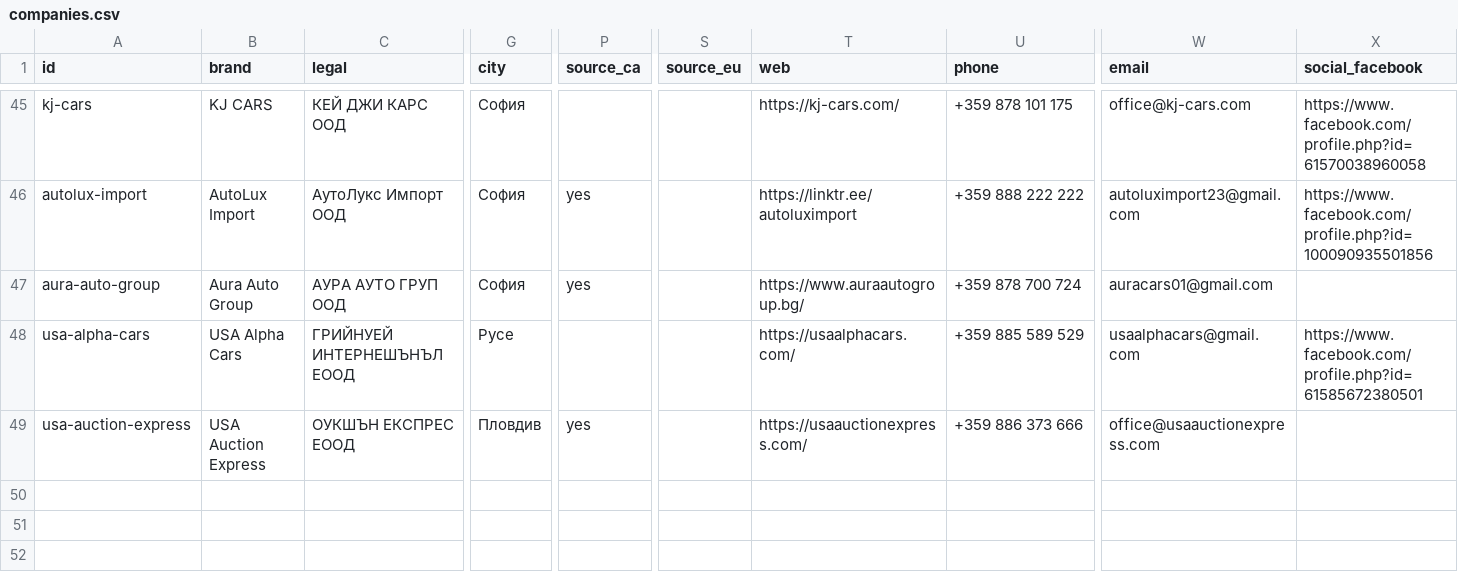
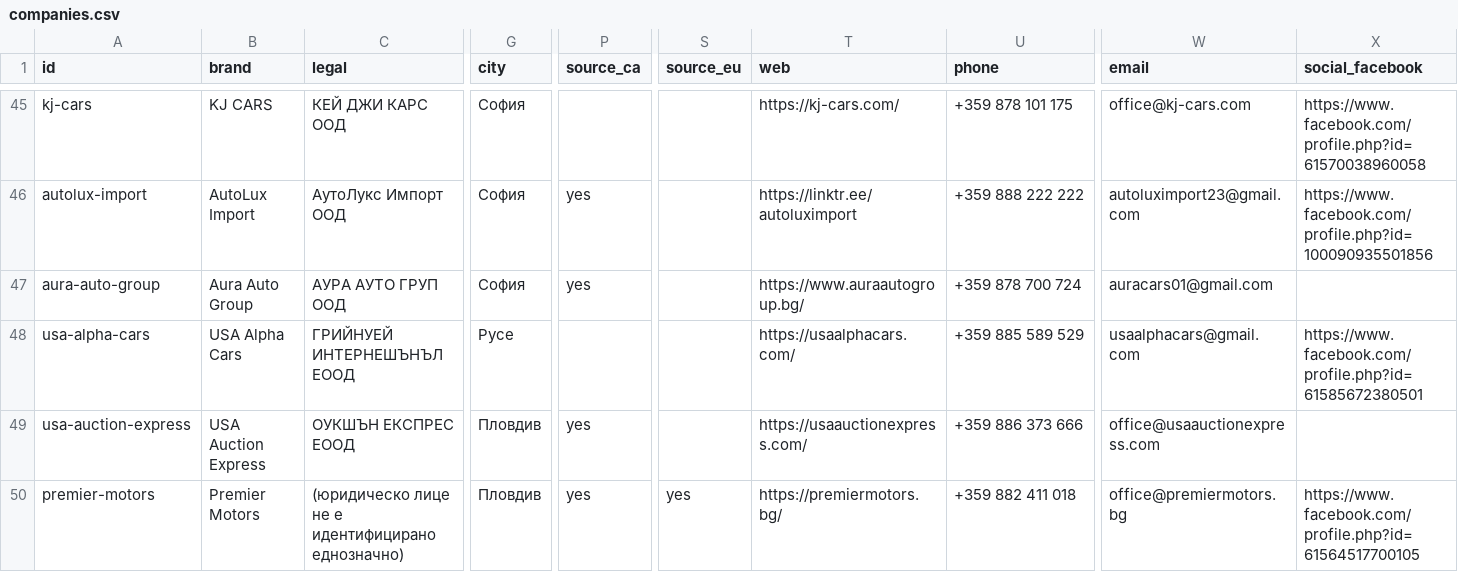
Before and after one commit to dobrinov/kolaotamerika, a CSV file: companies.csv, drawn as a sheet; only a part is shown, gaps mark what is left out; rows hold the shown columns only; the diff names each change by its address in the sheet, - before the commit and + after, or states it on an @@ line.

```diff
--- a/companies.csv
+++ b/companies.csv
+row 50: premier-motors | Premier Motors | (юридическо лице не е идентифицирано еднозначно) | Пловдив | yes | yes | https://premiermotors.bg/ | +359 882 411 018 | office@premiermotors.bg | https://www.facebook.com/profile.php?id=61564517700105
```
Also changed, not shown: 1 other file.
